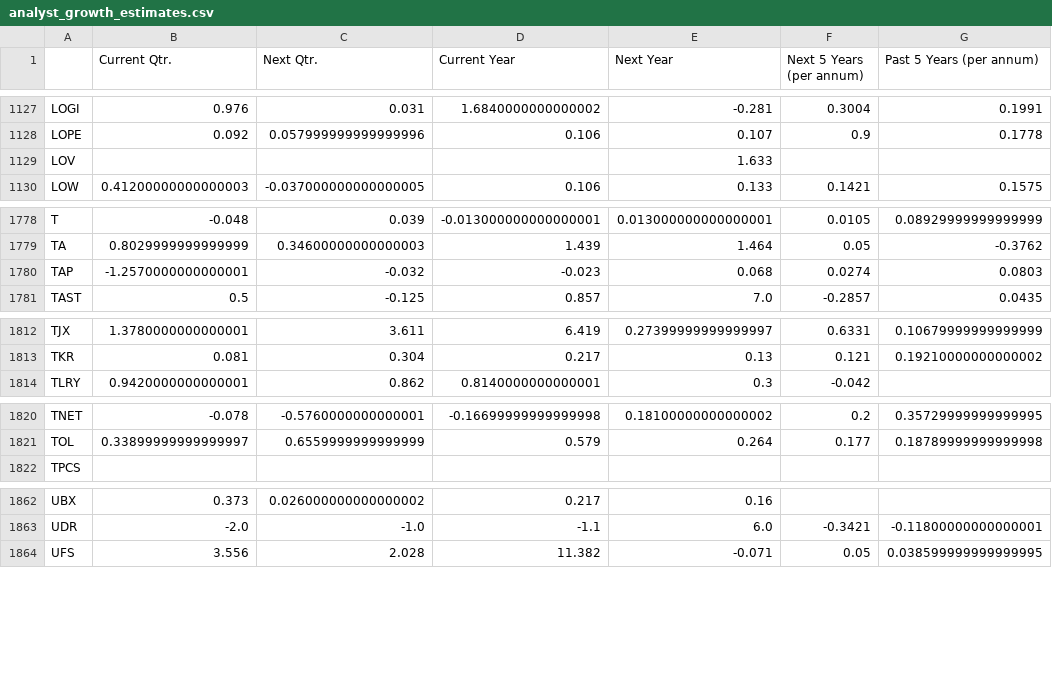
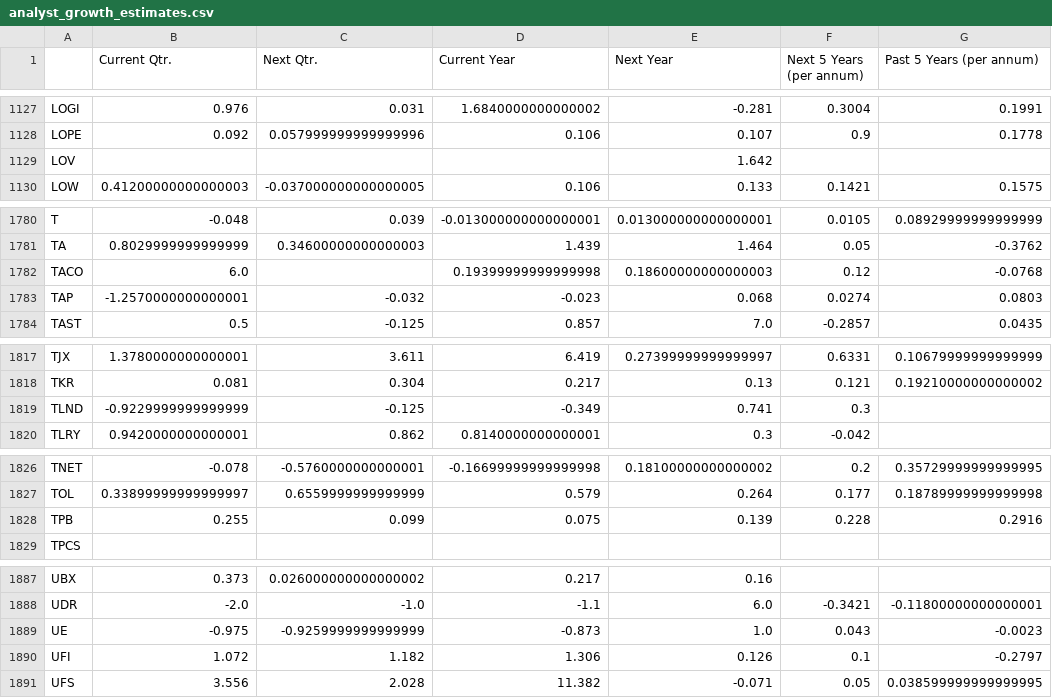
Before and after one commit to gardnmi/fundamental-stock-prediction, a CSV file: analyst_growth_estimates.csv, drawn as a sheet; only a part is shown, gaps mark what is left out; the diff covers the shown part only.

```diff
--- a/analyst_growth_estimates.csv
+++ b/analyst_growth_estimates.csv
@@ -1128,3 +1128,3 @@ LOGI,0.976,0.031,1.6840000000000002,-0.281,0.3004,0.1991
 LOPE,0.092,0.057999999999999996,0.106,0.107,0.9,0.1778
-LOV,,,,1.633,,
+LOV,,,,1.642,,
 LOW,0.41200000000000003,-0.037000000000000005,0.106,0.133,0.1421,0.1575
@@ -1779,2 +1781,3 @@ T,-0.048,0.039,-0.013000000000000001,0.013000000000000001,0.0105,0.0892999999999
 TA,0.8029999999999999,0.34600000000000003,1.439,1.464,0.05,-0.3762
+TACO,6.0,,0.19399999999999998,0.18600000000000003,0.12,-0.0768
 TAP,-1.2570000000000001,-0.032,-0.023,0.068,0.0274,0.0803
@@ -1813,2 +1818,3 @@ TJX,1.3780000000000001,3.611,6.419,0.27399999999999997,0.6331,0.1067999999999999
 TKR,0.081,0.304,0.217,0.13,0.121,0.19210000000000002
+TLND,-0.9229999999999999,-0.125,-0.349,0.741,0.3,
 TLRY,0.9420000000000001,0.862,0.8140000000000001,0.3,-0.042,
@@ -1821,2 +1827,3 @@ TNET,-0.078,-0.5760000000000001,-0.16699999999999998,0.18100000000000002,0.2,0.3
 TOL,0.33899999999999997,0.6559999999999999,0.579,0.264,0.177,0.18789999999999998
+TPB,0.255,0.099,0.075,0.139,0.228,0.2916
 TPCS,,,,,,
@@ -1863,2 +1888,4 @@ UBX,0.373,0.026000000000000002,0.217,0.16,,
 UDR,-2.0,-1.0,-1.1,6.0,-0.3421,-0.11800000000000001
+UE,-0.975,-0.9259999999999999,-0.873,1.0,0.043,-0.0023
+UFI,1.072,1.182,1.306,0.126,0.1,-0.2797
 UFS,3.556,2.028,11.382,-0.071,0.05,0.038599999999999995
```
Also changed, not shown: 26 added rows elsewhere in this file, data/banks_predictions.csv, data/general_fundamental_derived.csv, 24 other files.
